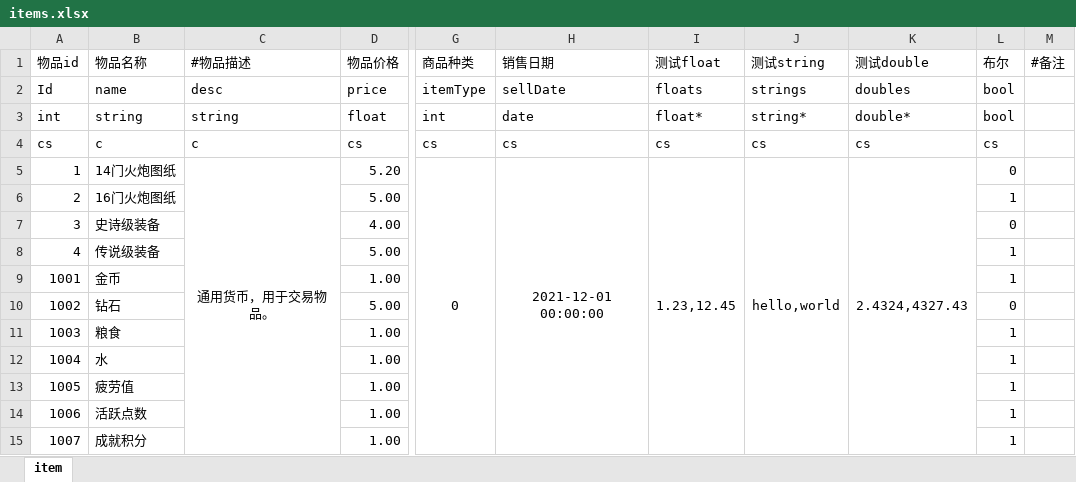
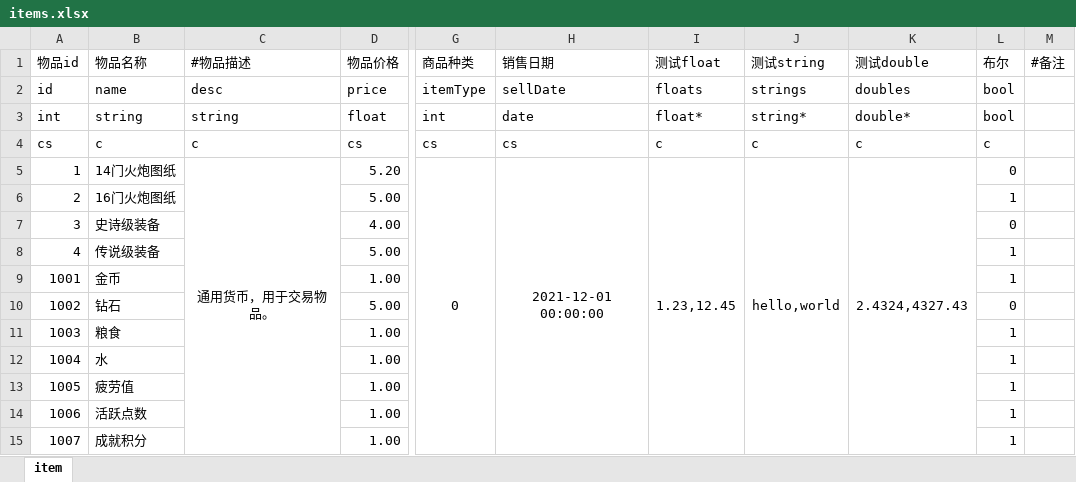
Before and after one commit to veione/Excel2Json, an Excel workbook: src/main/resources/excel/items.xlsx, sheet item, drawn as a sheet; only a part is shown, gaps mark what is left out; values as stored, in another font and other column widths than the file's, no borders; the diff names each change by its address in the sheet, - before the commit and + after, or states it on an @@ line.

```diff
--- a/src/main/resources/excel/items.xlsx (sheet item)
+++ b/src/main/resources/excel/items.xlsx (sheet item)
-A2 (物品id): Id
+A2 (物品id): id
-I4 (测试float): cs
+I4 (测试float): c
-J4 (测试string): cs
+J4 (测试string): c
-K4 (测试double): cs
+K4 (测试double): c
-L4 (布尔): cs
+L4 (布尔): c
```
Also changed, not shown: 29 other files.
